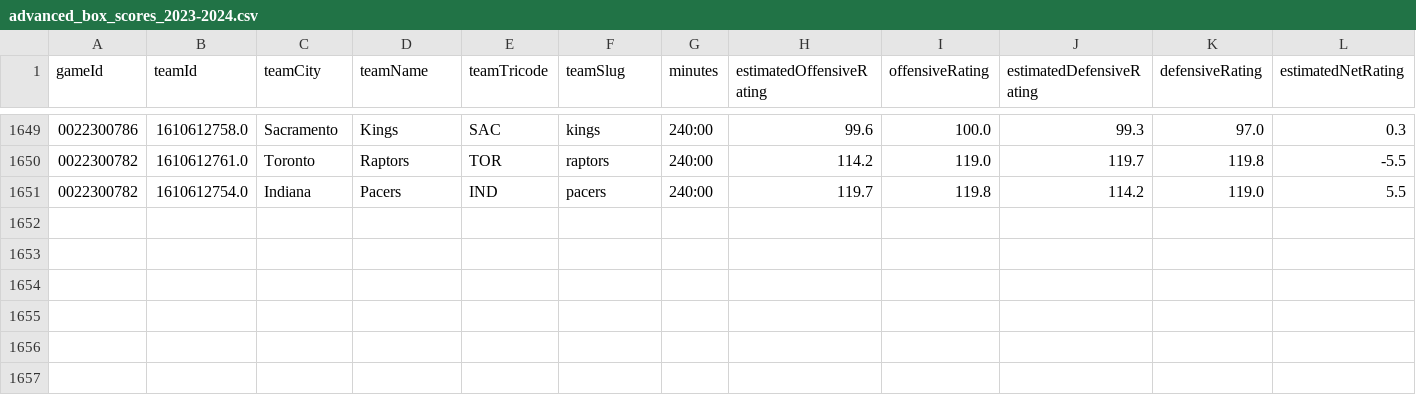
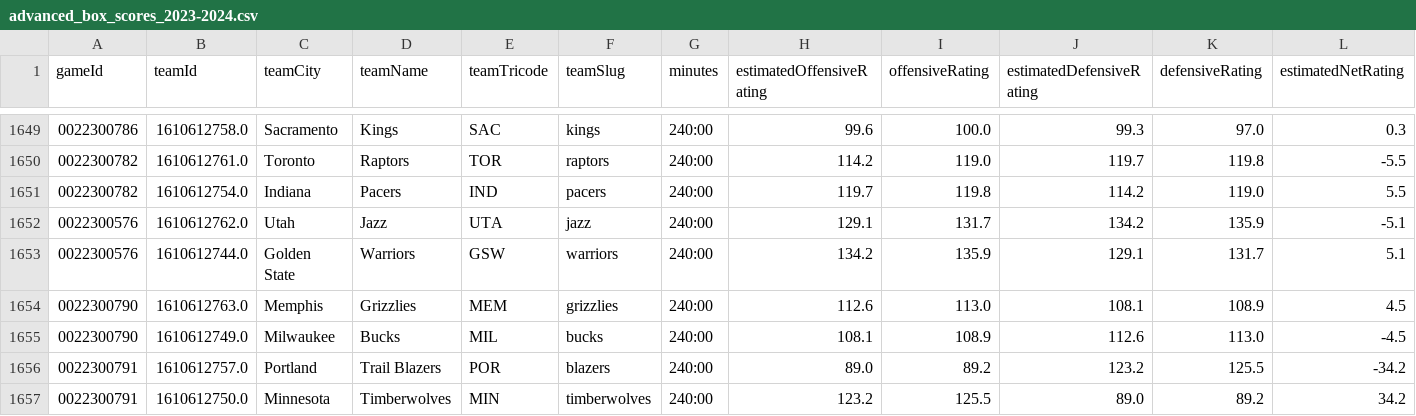
Before and after one commit to jamesbrown1417/NBA, a CSV file: Data/advanced_box_scores_2023-2024.csv, drawn as a sheet; only a part is shown, gaps mark what is left out; rows hold the shown columns only; the diff names each change by its address in the sheet, - before the commit and + after, or states it on an @@ line.

```diff
--- a/Data/advanced_box_scores_2023-2024.csv
+++ b/Data/advanced_box_scores_2023-2024.csv
+row 1652: 0022300576 | 1610612762.0 | Utah | Jazz | UTA | jazz | 240:00 | 129.1 | 131.7 | 134.2 | 135.9 | -5.1
+row 1653: 0022300576 | 1610612744.0 | Golden State | Warriors | GSW | warriors | 240:00 | 134.2 | 135.9 | 129.1 | 131.7 | 5.1
+row 1654: 0022300790 | 1610612763.0 | Memphis | Grizzlies | MEM | grizzlies | 240:00 | 112.6 | 113.0 | 108.1 | 108.9 | 4.5
+row 1655: 0022300790 | 1610612749.0 | Milwaukee | Bucks | MIL | bucks | 240:00 | 108.1 | 108.9 | 112.6 | 113.0 | -4.5
+row 1656: 0022300791 | 1610612757.0 | Portland | Trail Blazers | POR | blazers | 240:00 | 89.0 | 89.2 | 123.2 | 125.5 | -34.2
+row 1657: 0022300791 | 1610612750.0 | Minnesota | Timberwolves | MIN | timberwolves | 240:00 | 123.2 | 125.5 | 89.0 | 89.2 | 34.2
```
Also changed, not shown: Data/all_rosters.csv, Data/misc_box_scores_2023-2024.csv, 54 other files.
